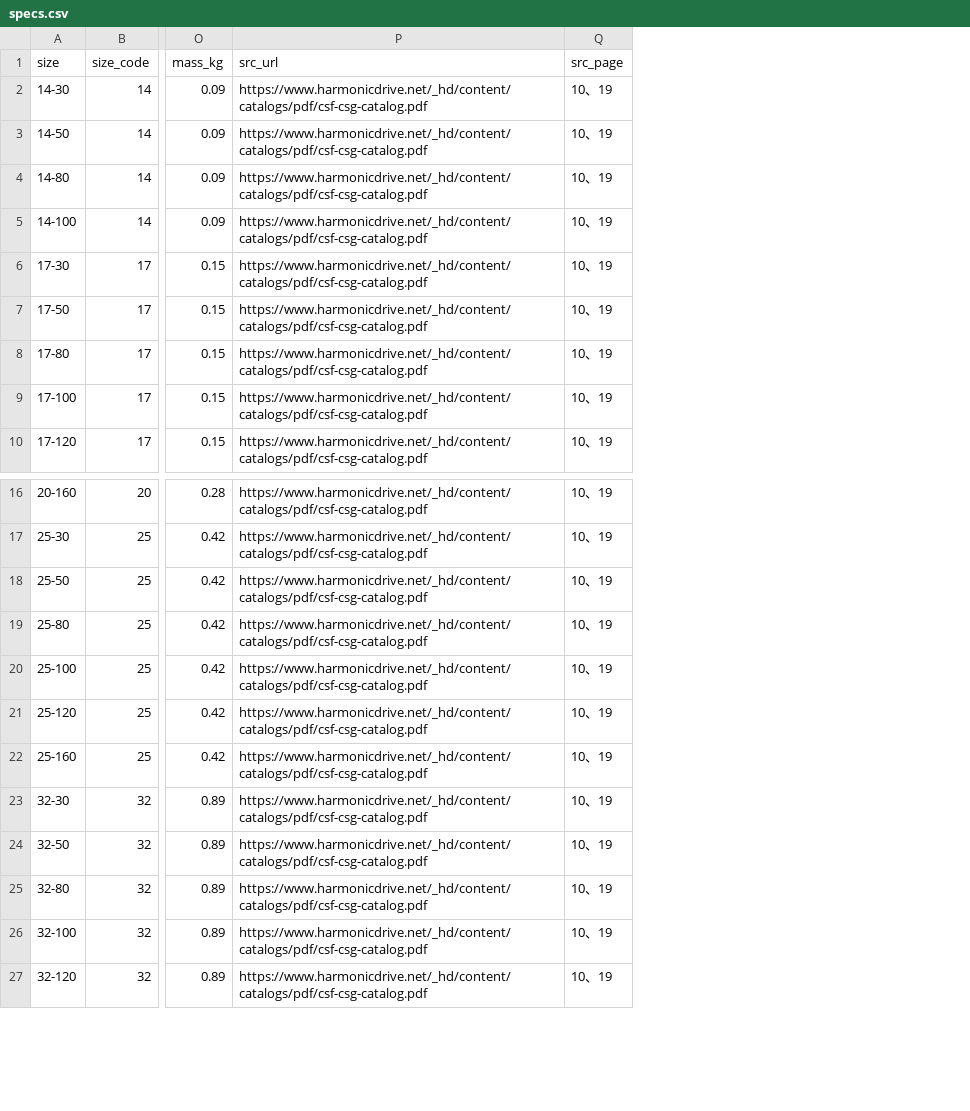
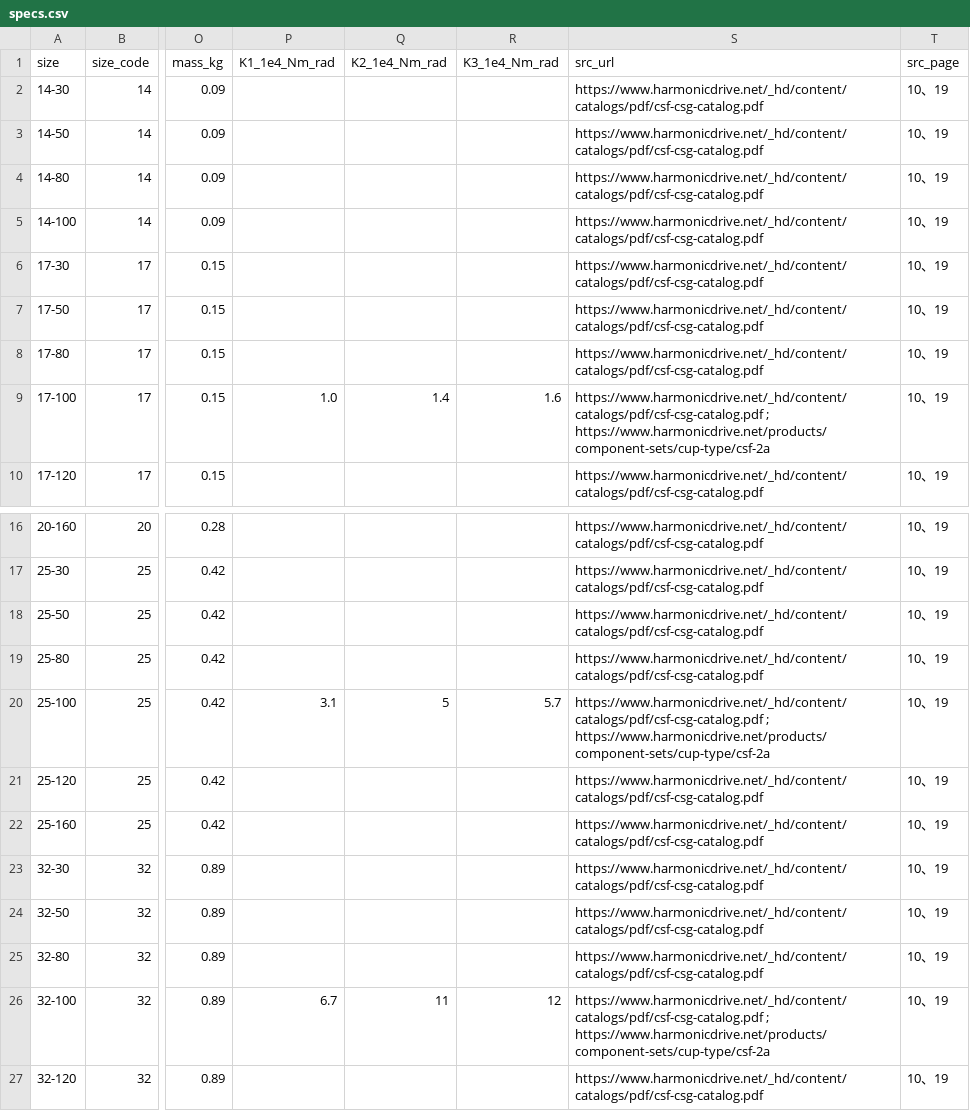
Before and after one commit to eddiezgq/WenQuest, a CSV file: library/catalog/D/D-RDC-HD-CSF/specs.csv, drawn as a sheet; only a part is shown, gaps mark what is left out; addresses are those after the commit; the diff names each change by its address in the sheet, - before the commit and + after, or states it on an @@ line.

```diff
--- a/library/catalog/D/D-RDC-HD-CSF/specs.csv
+++ b/library/catalog/D/D-RDC-HD-CSF/specs.csv
+column P (K1_1e4_Nm_rad), row 9: 1.0; rows 20-26: 3.1 |  |  |  |  |  | 6.7
+column Q (K2_1e4_Nm_rad), row 9: 1.4; rows 20-26: 5 |  |  |  |  |  | 11
+column R (K3_1e4_Nm_rad), row 9: 1.6; rows 20-26: 5.7 |  |  |  |  |  | 12
-S9 (src_url): https://www.harmonicdrive.net/_hd/content/catalogs/pdf/csf-csg-catalog.pdf
+S9 (src_url): https://www.harmonicdrive.net/_hd/content/catalogs/pdf/csf-csg-catalog.pdf ; https://www.harmonicdrive.net/products/component-sets/cup-type/csf-2a
-S20 (src_url): https://www.harmonicdrive.net/_hd/content/catalogs/pdf/csf-csg-catalog.pdf
+S20 (src_url): https://www.harmonicdrive.net/_hd/content/catalogs/pdf/csf-csg-catalog.pdf ; https://www.harmonicdrive.net/products/component-sets/cup-type/csf-2a
-S26 (src_url): https://www.harmonicdrive.net/_hd/content/catalogs/pdf/csf-csg-catalog.pdf
+S26 (src_url): https://www.harmonicdrive.net/_hd/content/catalogs/pdf/csf-csg-catalog.pdf ; https://www.harmonicdrive.net/products/component-sets/cup-type/csf-2a
```
Also changed, not shown: 6 other files.
